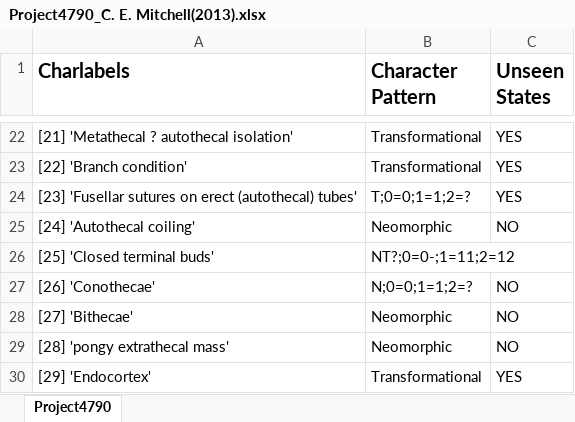
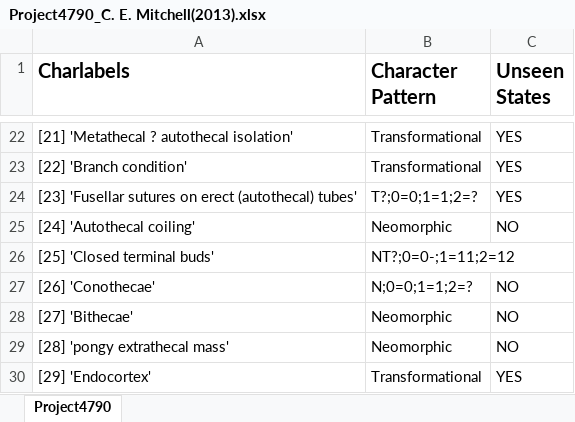
Before and after one commit to zlvb35/matrixes, an Excel workbook: Project4790_C. E. Mitchell(2013).xlsx, sheet Project4790, drawn as a sheet; only a part is shown, gaps mark what is left out; values as stored, in another font and other column widths than the file's, no borders; charts and pictures not drawn; the diff names each change by its address in the sheet, - before the commit and + after, or states it on an @@ line.

Commit message:
T→T?

```diff
--- a/Project4790_C. E. Mitchell(2013).xlsx (sheet Project4790)
+++ b/Project4790_C. E. Mitchell(2013).xlsx (sheet Project4790)
-B24 (Character Pattern): T;0=0;1=1;2=?
+B24 (Character Pattern): T?;0=0;1=1;2=?
```
